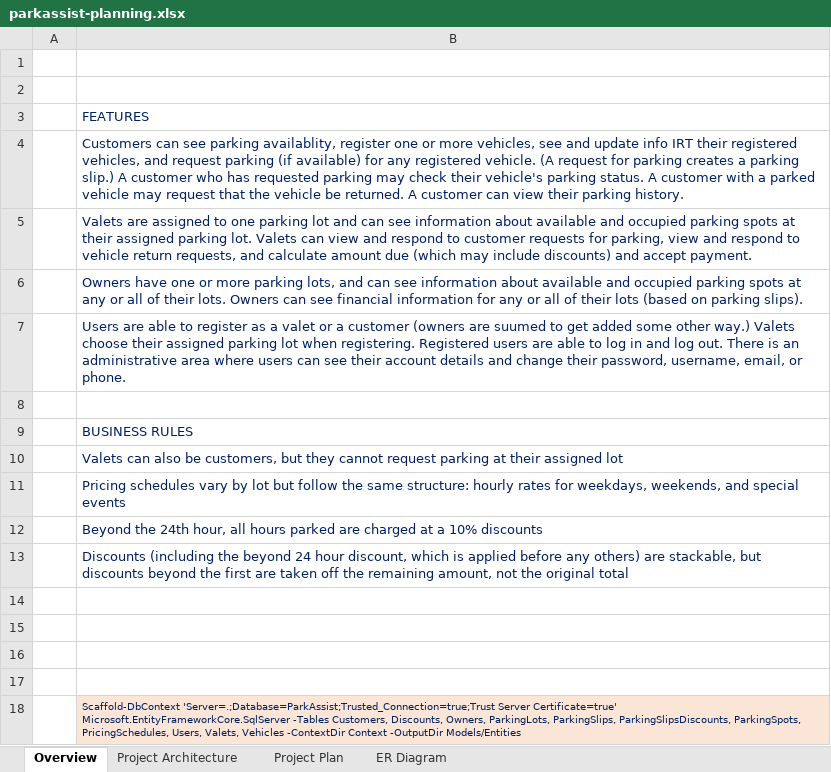
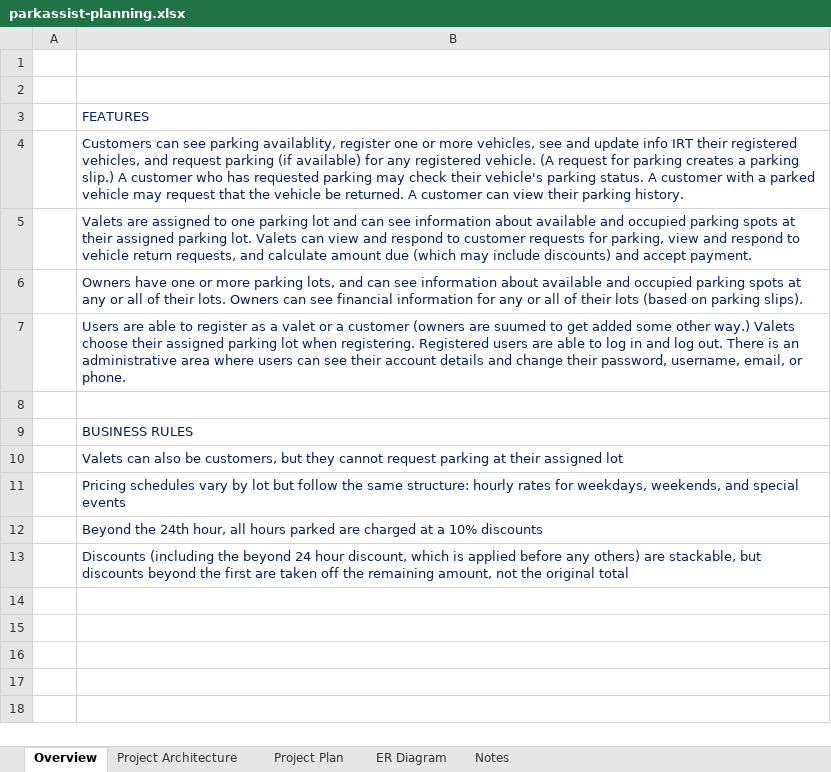
Before and after one commit to cblemaster/ParkAssist, an Excel workbook: Documentation/parkassist-planning.xlsx, sheet Overview, drawn as a sheet; values as stored, in another font and other column widths than the file's, no borders; the diff names each change by its address in the sheet, - before the commit and + after, or states it on an @@ line.

```diff
--- a/Documentation/parkassist-planning.xlsx (sheet Overview)
+++ b/Documentation/parkassist-planning.xlsx (sheet Overview)
+sheet tab: Notes
-row 14: (empty)
-row 15: (empty)
-row 16: (empty)
-row 17: (empty)
-row 18:  | Scaffold-DbContext 'Server=.;Database=ParkAssist;Trusted_Connection=true;Trust Server Certificate=true' Microsoft.EntityFrameworkCore.SqlServer -Tables Customers, Discounts, Owners, ParkingLots, ParkingSlips, ParkingSlipsDiscounts, ParkingSpots, PricingSchedules, Users, Valets, Vehicles -ContextDir Context -OutputDir Models/Entities
```
